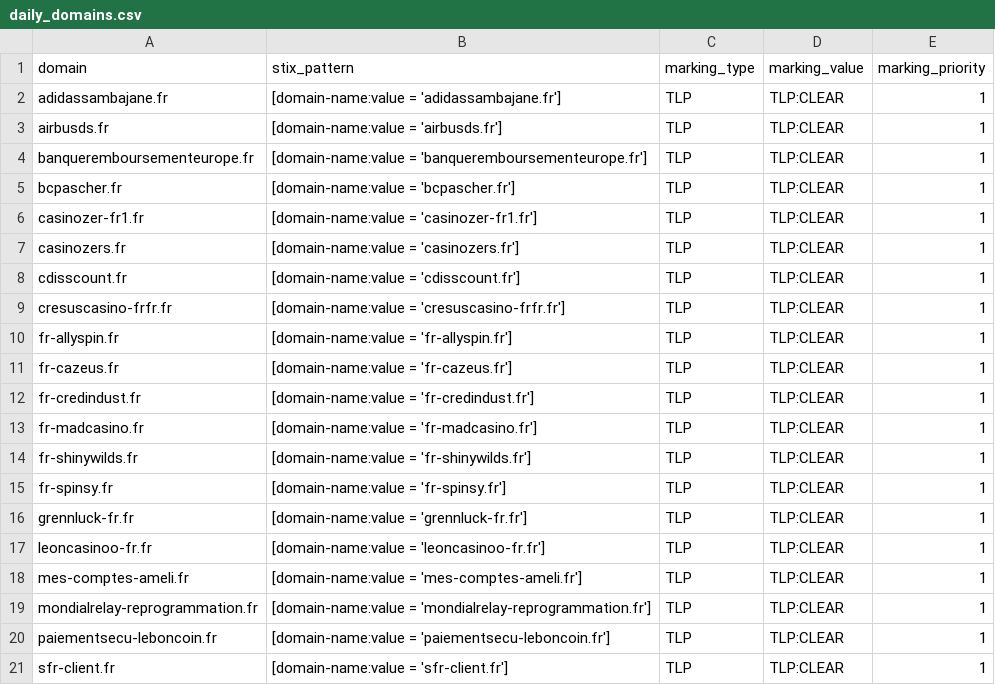
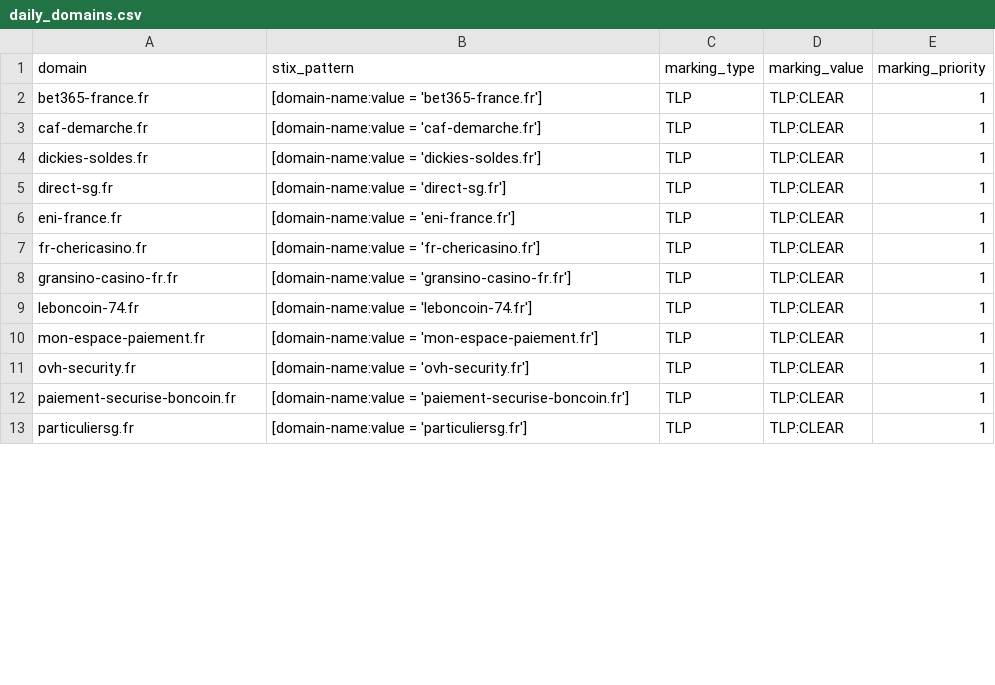
Before and after one commit to DreadFog/red_flag_domains_csv_feed_opencti, a CSV file: daily_domains.csv, drawn as a sheet; only a part is shown; the diff covers the shown part only.

```diff
--- a/daily_domains.csv
+++ b/daily_domains.csv
@@ -1,21 +1,13 @@
 domain,stix_pattern,marking_type,marking_value,marking_priority
-adidassambajane.fr,[domain-name:value = 'adidassambajane.fr'],TLP,TLP:CLEAR,1
-airbusds.fr,[domain-name:value = 'airbusds.fr'],TLP,TLP:CLEAR,1
-banqueremboursementeurope.fr,[domain-name:value = 'banqueremboursementeurope.fr'],TLP,TLP:CLEAR,1
-bcpascher.fr,[domain-name:value = 'bcpascher.fr'],TLP,TLP:CLEAR,1
-casinozer-fr1.fr,[domain-name:value = 'casinozer-fr1.fr'],TLP,TLP:CLEAR,1
-casinozers.fr,[domain-name:value = 'casinozers.fr'],TLP,TLP:CLEAR,1
-cdisscount.fr,[domain-name:value = 'cdisscount.fr'],TLP,TLP:CLEAR,1
-cresuscasino-frfr.fr,[domain-name:value = 'cresuscasino-frfr.fr'],TLP,TLP:CLEAR,1
-fr-allyspin.fr,[domain-name:value = 'fr-allyspin.fr'],TLP,TLP:CLEAR,1
-fr-cazeus.fr,[domain-name:value = 'fr-cazeus.fr'],TLP,TLP:CLEAR,1
-fr-credindust.fr,[domain-name:value = 'fr-credindust.fr'],TLP,TLP:CLEAR,1
-fr-madcasino.fr,[domain-name:value = 'fr-madcasino.fr'],TLP,TLP:CLEAR,1
-fr-shinywilds.fr,[domain-name:value = 'fr-shinywilds.fr'],TLP,TLP:CLEAR,1
-fr-spinsy.fr,[domain-name:value = 'fr-spinsy.fr'],TLP,TLP:CLEAR,1
-grennluck-fr.fr,[domain-name:value = 'grennluck-fr.fr'],TLP,TLP:CLEAR,1
-leoncasinoo-fr.fr,[domain-name:value = 'leoncasinoo-fr.fr'],TLP,TLP:CLEAR,1
-mes-comptes-ameli.fr,[domain-name:value = 'mes-comptes-ameli.fr'],TLP,TLP:CLEAR,1
-mondialrelay-reprogrammation.fr,[domain-name:value = 'mondialrelay-reprogrammation.fr'],TLP,TLP:CLEAR,1
-paiementsecu-leboncoin.fr,[domain-name:value = 'paiementsecu-leboncoin.fr'],TLP,TLP:CLEAR,1
-sfr-client.fr,[domain-name:value = 'sfr-client.fr'],TLP,TLP:CLEAR,1
+bet365-france.fr,[domain-name:value = 'bet365-france.fr'],TLP,TLP:CLEAR,1
+caf-demarche.fr,[domain-name:value = 'caf-demarche.fr'],TLP,TLP:CLEAR,1
+dickies-soldes.fr,[domain-name:value = 'dickies-soldes.fr'],TLP,TLP:CLEAR,1
+direct-sg.fr,[domain-name:value = 'direct-sg.fr'],TLP,TLP:CLEAR,1
+eni-france.fr,[domain-name:value = 'eni-france.fr'],TLP,TLP:CLEAR,1
+fr-chericasino.fr,[domain-name:value = 'fr-chericasino.fr'],TLP,TLP:CLEAR,1
+gransino-casino-fr.fr,[domain-name:value = 'gransino-casino-fr.fr'],TLP,TLP:CLEAR,1
+leboncoin-74.fr,[domain-name:value = 'leboncoin-74.fr'],TLP,TLP:CLEAR,1
+mon-espace-paiement.fr,[domain-name:value = 'mon-espace-paiement.fr'],TLP,TLP:CLEAR,1
+ovh-security.fr,[domain-name:value = 'ovh-security.fr'],TLP,TLP:CLEAR,1
+paiement-securise-boncoin.fr,[domain-name:value = 'paiement-securise-boncoin.fr'],TLP,TLP:CLEAR,1
+particuliersg.fr,[domain-name:value = 'particuliersg.fr'],TLP,TLP:CLEAR,1
```
Also changed, not shown: 7 removed rows and 4 edited cells elsewhere in this file.
